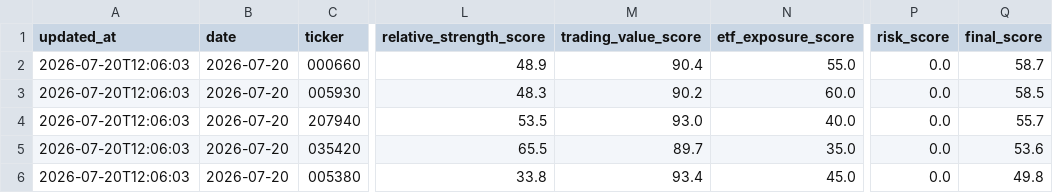
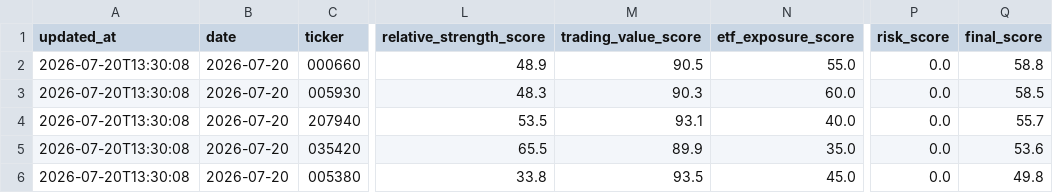
Before and after one commit to gimoon-ryu/Jusik, a CSV file: data/krx_scores.csv, drawn as a sheet; only a part is shown, gaps mark what is left out; the diff names each change by its address in the sheet, - before the commit and + after, or states it on an @@ line.

```diff
--- a/data/krx_scores.csv
+++ b/data/krx_scores.csv
-A2:A6 (updated_at): 2026-07-20T12:06:03
+A2:A6 (updated_at): 2026-07-20T13:30:08
-M2 (trading_value_score): 90.4
+M2 (trading_value_score): 90.5
-Q2 (final_score): 58.7
+Q2 (final_score): 58.8
-M3 (trading_value_score): 90.2
+M3 (trading_value_score): 90.3
-M4 (trading_value_score): 93.0
+M4 (trading_value_score): 93.1
-M5 (trading_value_score): 89.7
+M5 (trading_value_score): 89.9
-M6 (trading_value_score): 93.4
+M6 (trading_value_score): 93.5
```
Also changed, not shown: data/krx_events.csv, data/krx_snapshots.csv.
